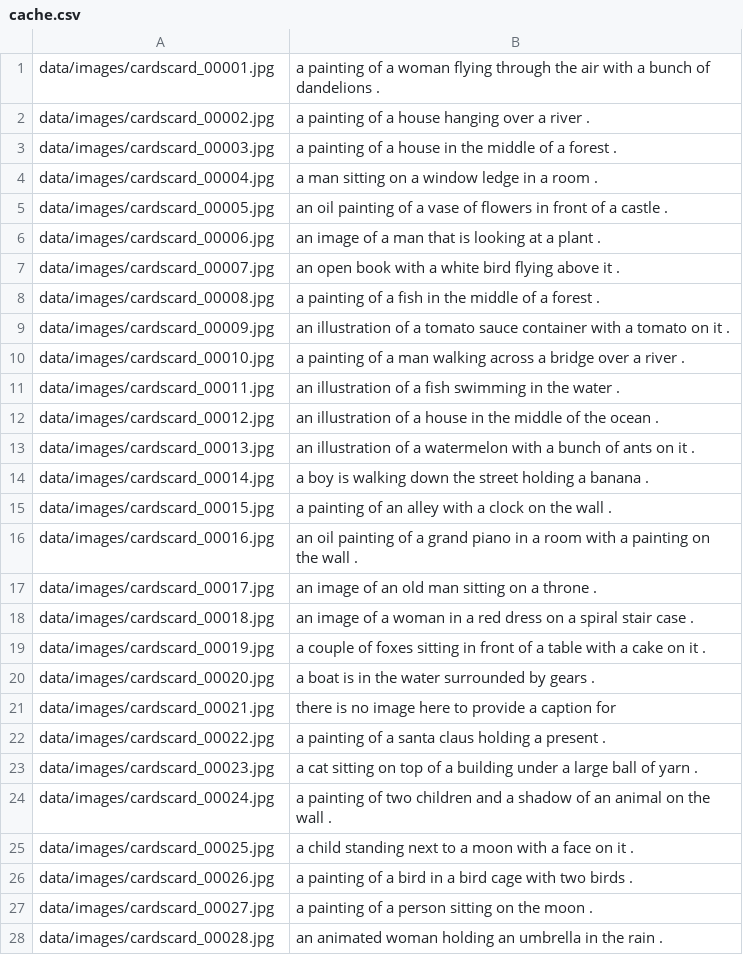
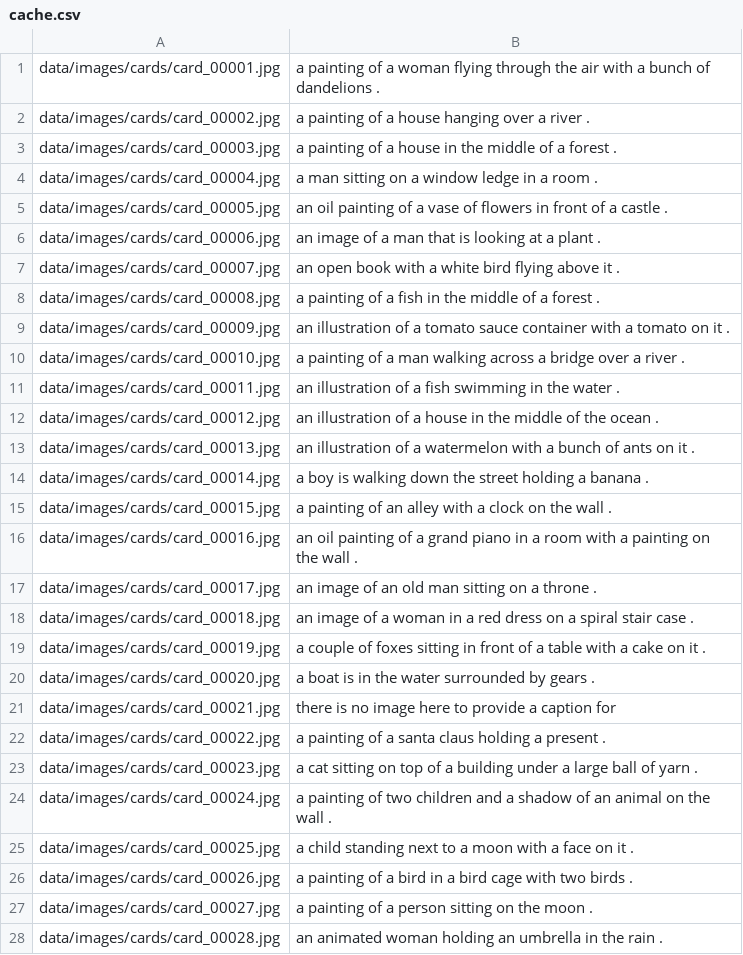
Before and after one commit to migsaenz/botStoryTeller, a CSV file: cache.csv, drawn as a sheet; only a part is shown; the diff covers the shown part only.

Commit message:
fixed issue where cache file had pathing issue and so was just generating a random caching, also added a way to open the files on desktop to look at them automaticaally. They open in order of table selection

```diff
--- a/cache.csv
+++ b/cache.csv
@@ -1,28 +1,28 @@
-data/images/cardscard_00001.jpg,a painting of a woman flying through the air with a bunch of dandelions .
-data/images/cardscard_00002.jpg,a painting of a house hanging over a river .
-data/images/cardscard_00003.jpg,a painting of a house in the middle of a forest .
-data/images/cardscard_00004.jpg,a man sitting on a window ledge in a room .
-data/images/cardscard_00005.jpg,an oil painting of a vase of flowers in front of a castle .
-data/images/cardscard_00006.jpg,an image of a man that is looking at a plant .
-data/images/cardscard_00007.jpg,an open book with a white bird flying above it .
-data/images/cardscard_00008.jpg,a painting of a fish in the middle of a forest .
-data/images/cardscard_00009.jpg,an illustration of a tomato sauce container with a tomato on it .
-data/images/cardscard_00010.jpg,a painting of a man walking across a bridge over a river .
-data/images/cardscard_00011.jpg,an illustration of a fish swimming in the water .
-data/images/cardscard_00012.jpg,an illustration of a house in the middle of the ocean .
-data/images/cardscard_00013.jpg,an illustration of a watermelon with a bunch of ants on it .
-data/images/cardscard_00014.jpg,a boy is walking down the street holding a banana .
-data/images/cardscard_00015.jpg,a painting of an alley with a clock on the wall .
-data/images/cardscard_00016.jpg,an oil painting of a grand piano in a room with a painting on the wall .
-data/images/cardscard_00017.jpg,an image of an old man sitting on a throne .
-data/images/cardscard_00018.jpg,an image of a woman in a red dress on a spiral stair case .
-data/images/cardscard_00019.jpg,a couple of foxes sitting in front of a table with a cake on it .
-data/images/cardscard_00020.jpg,a boat is in the water surrounded by gears .
-data/images/cardscard_00021.jpg,there is no image here to provide a caption for
-data/images/cardscard_00022.jpg,a painting of a santa claus holding a present .
-data/images/cardscard_00023.jpg,a cat sitting on top of a building under a large ball of yarn .
-data/images/cardscard_00024.jpg,a painting of two children and a shadow of an animal on the wall .
-data/images/cardscard_00025.jpg,a child standing next to a moon with a face on it .
-data/images/cardscard_00026.jpg,a painting of a bird in a bird cage with two birds .
-data/images/cardscard_00027.jpg,a painting of a person sitting on the moon .
-data/images/cardscard_00028.jpg,an animated woman holding an umbrella in the rain .
+data/images/cards/card_00001.jpg,a painting of a woman flying through the air with a bunch of dandelions .
+data/images/cards/card_00002.jpg,a painting of a house hanging over a river .
+data/images/cards/card_00003.jpg,a painting of a house in the middle of a forest .
+data/images/cards/card_00004.jpg,a man sitting on a window ledge in a room .
+data/images/cards/card_00005.jpg,an oil painting of a vase of flowers in front of a castle .
+data/images/cards/card_00006.jpg,an image of a man that is looking at a plant .
+data/images/cards/card_00007.jpg,an open book with a white bird flying above it .
+data/images/cards/card_00008.jpg,a painting of a fish in the middle of a forest .
+data/images/cards/card_00009.jpg,an illustration of a tomato sauce container with a tomato on it .
+data/images/cards/card_00010.jpg,a painting of a man walking across a bridge over a river .
+data/images/cards/card_00011.jpg,an illustration of a fish swimming in the water .
+data/images/cards/card_00012.jpg,an illustration of a house in the middle of the ocean .
+data/images/cards/card_00013.jpg,an illustration of a watermelon with a bunch of ants on it .
+data/images/cards/card_00014.jpg,a boy is walking down the street holding a banana .
+data/images/cards/card_00015.jpg,a painting of an alley with a clock on the wall .
+data/images/cards/card_00016.jpg,an oil painting of a grand piano in a room with a painting on the wall .
+data/images/cards/card_00017.jpg,an image of an old man sitting on a throne .
+data/images/cards/card_00018.jpg,an image of a woman in a red dress on a spiral stair case .
+data/images/cards/card_00019.jpg,a couple of foxes sitting in front of a table with a cake on it .
+data/images/cards/card_00020.jpg,a boat is in the water surrounded by gears .
+data/images/cards/card_00021.jpg,there is no image here to provide a caption for
+data/images/cards/card_00022.jpg,a painting of a santa claus holding a present .
+data/images/cards/card_00023.jpg,a cat sitting on top of a building under a large ball of yarn .
+data/images/cards/card_00024.jpg,a painting of two children and a shadow of an animal on the wall .
+data/images/cards/card_00025.jpg,a child standing next to a moon with a face on it .
+data/images/cards/card_00026.jpg,a painting of a bird in a bird cage with two birds .
+data/images/cards/card_00027.jpg,a painting of a person sitting on the moon .
+data/images/cards/card_00028.jpg,an animated woman holding an umbrella in the rain .
```
Also changed, not shown: 70 edited cells elsewhere in this file, 3 other files.
